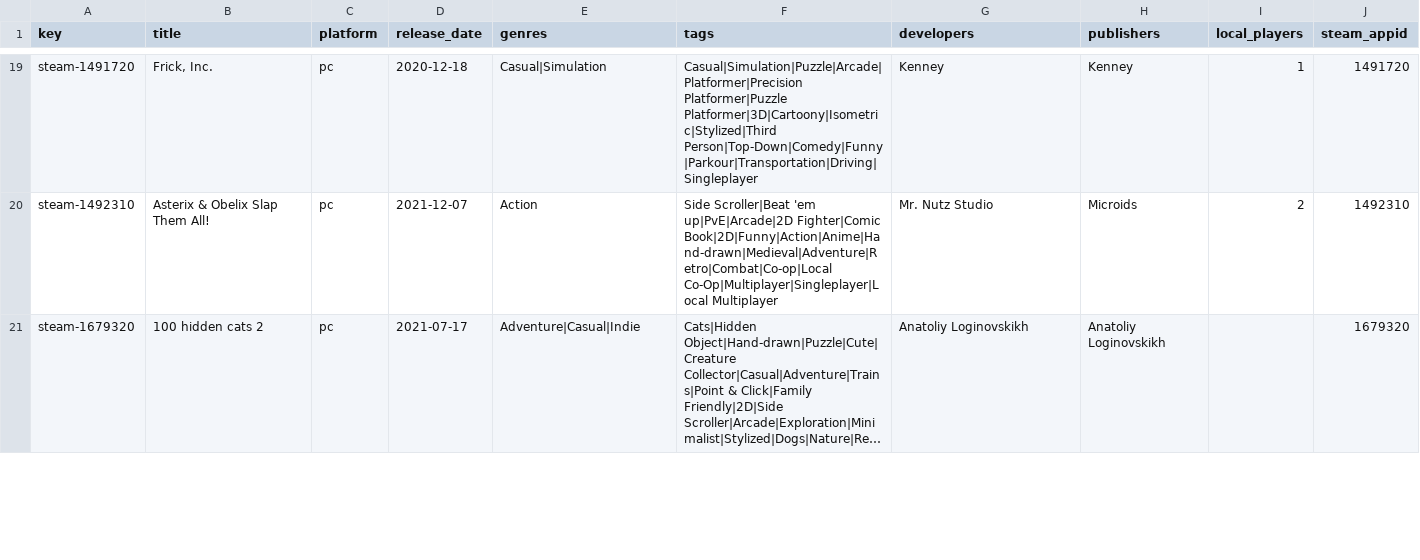
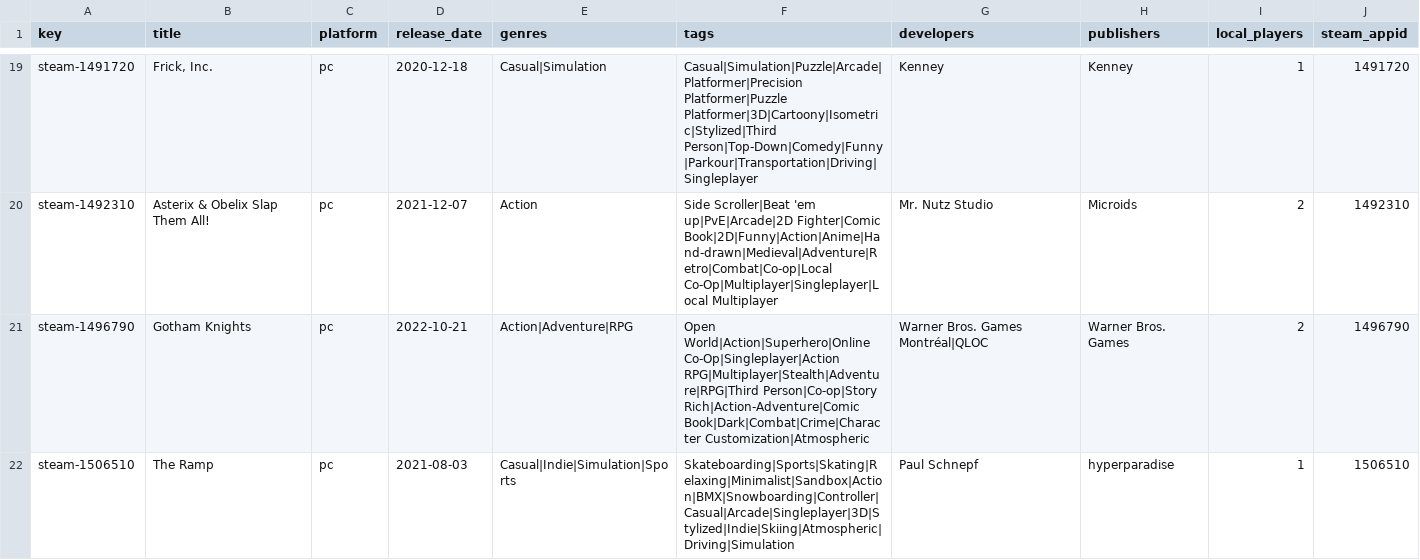
Before and after one commit to jeremybris/PlayOut-metadata, a CSV file: data/steam/08.csv, drawn as a sheet; only a part is shown, gaps mark what is left out; the shorter side is filled out with more unchanged rows; long unchanged cells end in …; the diff covers the shown part only; the diff names each change by its address in the sheet, - before the commit and + after, or states it on an @@ line.

```diff
--- a/data/steam/08.csv
+++ b/data/steam/08.csv
+row 21: steam-1496790 | Gotham Knights | pc | 2022-10-21 | Action|Adventure|RPG | Open World|Action|Superhero|Online Co-Op|Singleplayer|Action RPG|Multiplayer|Stealth|Adventure|RPG|Third Person|Co-op|Story Rich|Action-Adventure|Comic Book|Dark|Combat|Crime|Character Customization|Atmospheric | Warner Bros. Games Montréal|QLOC | Warner Bros. Games | 2 | 1496790
+row 22: steam-1506510 | The Ramp | pc | 2021-08-03 | Casual|Indie|Simulation|Sports | Skateboarding|Sports|Skating|Relaxing|Minimalist|Sandbox|Action|BMX|Snowboarding|Controller|Casual|Arcade|Singleplayer|3D|Stylized|Indie|Skiing|Atmospheric|Driving|Simulation | Paul Schnepf | hyperparadise | 1 | 1506510
```
Also changed, not shown: 2 added rows elsewhere in this file.
